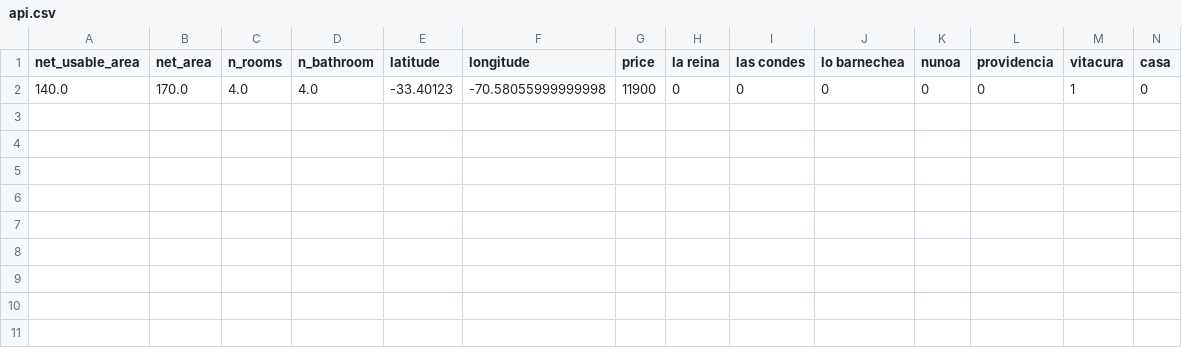
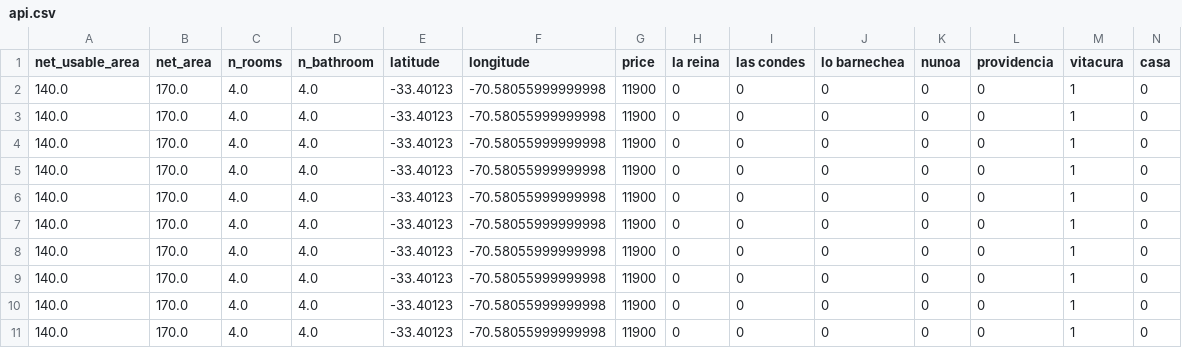
Before and after one commit to rafaelreisdasilva/MachineLearning, a CSV file: app/model/learningFiles/api.csv, drawn as a sheet; only a part is shown; rows hold the shown columns only; the diff names each change by its address in the sheet, - before the commit and + after, or states it on an @@ line.

```diff
--- a/app/model/learningFiles/api.csv
+++ b/app/model/learningFiles/api.csv
+row 3: 140.0 | 170.0 | 4.0 | 4.0 | -33.40123 | -70.58055999999998 | 11900 | 0 | 0 | 0 | 0 | 0 | 1 | 0
+row 4: 140.0 | 170.0 | 4.0 | 4.0 | -33.40123 | -70.58055999999998 | 11900 | 0 | 0 | 0 | 0 | 0 | 1 | 0
+row 5: 140.0 | 170.0 | 4.0 | 4.0 | -33.40123 | -70.58055999999998 | 11900 | 0 | 0 | 0 | 0 | 0 | 1 | 0
+row 6: 140.0 | 170.0 | 4.0 | 4.0 | -33.40123 | -70.58055999999998 | 11900 | 0 | 0 | 0 | 0 | 0 | 1 | 0
+row 7: 140.0 | 170.0 | 4.0 | 4.0 | -33.40123 | -70.58055999999998 | 11900 | 0 | 0 | 0 | 0 | 0 | 1 | 0
+row 8: 140.0 | 170.0 | 4.0 | 4.0 | -33.40123 | -70.58055999999998 | 11900 | 0 | 0 | 0 | 0 | 0 | 1 | 0
+row 9: 140.0 | 170.0 | 4.0 | 4.0 | -33.40123 | -70.58055999999998 | 11900 | 0 | 0 | 0 | 0 | 0 | 1 | 0
+row 10: 140.0 | 170.0 | 4.0 | 4.0 | -33.40123 | -70.58055999999998 | 11900 | 0 | 0 | 0 | 0 | 0 | 1 | 0
+row 11: 140.0 | 170.0 | 4.0 | 4.0 | -33.40123 | -70.58055999999998 | 11900 | 0 | 0 | 0 | 0 | 0 | 1 | 0
```
Also changed, not shown: 4 other files.
